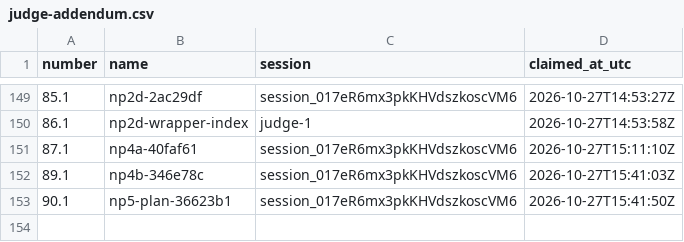
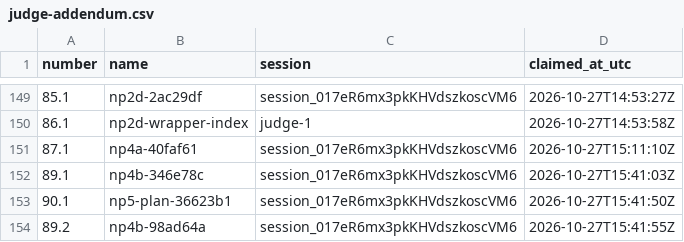
Before and after one commit to contactexepex/omenix-trading, a CSV file: numbers/judge-addendum.csv, drawn as a sheet; only a part is shown, gaps mark what is left out.

```diff
--- a/numbers/judge-addendum.csv
+++ b/numbers/judge-addendum.csv
@@ -153 +153,2 @@ number,name,session,claimed_at_utc
 90.1,np5-plan-36623b1,session_017eR6mx3pkKHVdszkoscVM6,2026-10-27T15:41:50Z
+89.2,np4b-98ad64a,session_017eR6mx3pkKHVdszkoscVM6,2026-10-27T15:41:55Z
```
